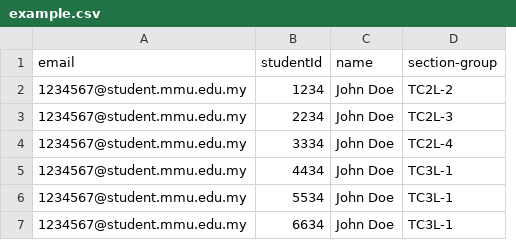
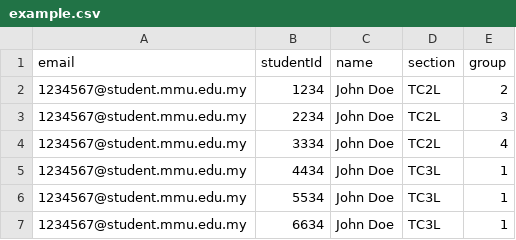
Before and after one commit to JaxChoong/Student-Peer-Review-Website, a CSV file: example.csv, drawn as a sheet; removed rows and columns are numbered as before the commit, all else as after; the diff names each change by its address in the sheet, - before the commit and + after, or states it on an @@ line.

```diff
--- a/example.csv
+++ b/example.csv
-column D (section-group), rows 2-7: TC2L-2 | TC2L-3 | TC2L-4 | TC3L-1 | TC3L-1 | TC3L-1
+column D (section), rows 2-7: TC2L | TC2L | TC2L | TC3L | TC3L | TC3L
+column E (group), rows 2-7: 2 | 3 | 4 | 1 | 1 | 1
```
Also changed, not shown: 5 other files.
